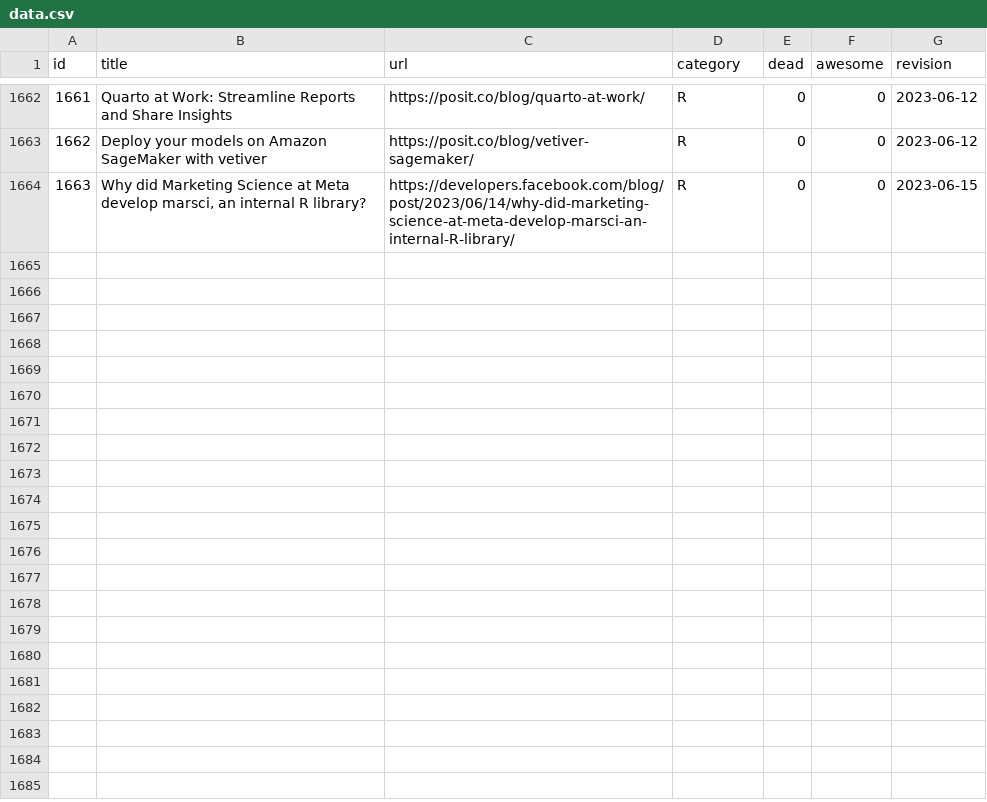
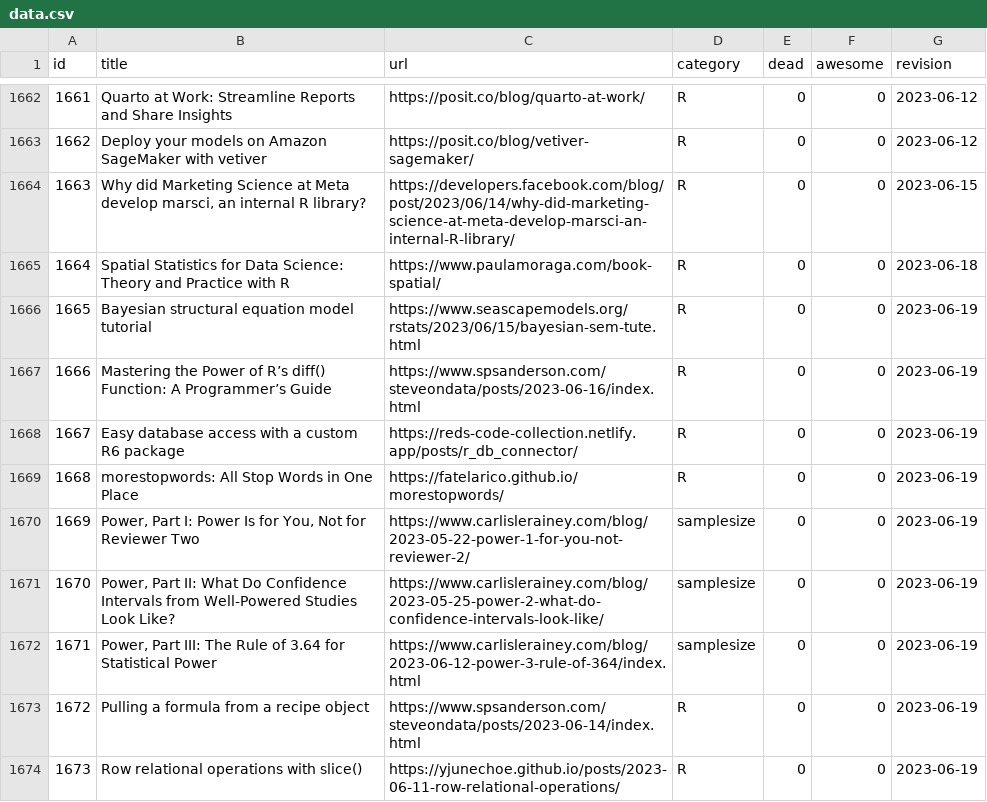
Before and after one commit to erikgahner/awesome-statistics, a CSV file: data.csv, drawn as a sheet; only a part is shown, gaps mark what is left out; the diff names each change by its address in the sheet, - before the commit and + after, or states it on an @@ line.

```diff
--- a/data.csv
+++ b/data.csv
+row 1665: 1664 | Spatial Statistics for Data Science: Theory and Practice with R | https://www.paulamoraga.com/book-spatial/ | R | 0 | 0 | 2023-06-18
+row 1666: 1665 | Bayesian structural equation model tutorial | https://www.seascapemodels.org/rstats/2023/06/15/bayesian-sem-tute.html | R | 0 | 0 | 2023-06-19
+row 1667: 1666 | Mastering the Power of R’s diff() Function: A Programmer’s Guide | https://www.spsanderson.com/steveondata/posts/2023-06-16/index.html | R | 0 | 0 | 2023-06-19
+row 1668: 1667 | Easy database access with a custom R6 package | https://reds-code-collection.netlify.app/posts/r_db_connector/ | R | 0 | 0 | 2023-06-19
+row 1669: 1668 | morestopwords: All Stop Words in One Place | https://fatelarico.github.io/morestopwords/ | R | 0 | 0 | 2023-06-19
+row 1670: 1669 | Power, Part I: Power Is for You, Not for Reviewer Two | https://www.carlislerainey.com/blog/2023-05-22-power-1-for-you-not-reviewer-2/ | samplesize | 0 | 0 | 2023-06-19
+row 1671: 1670 | Power, Part II: What Do Confidence Intervals from Well-Powered Studies Look Like? | https://www.carlislerainey.com/blog/2023-05-25-power-2-what-do-confidence-intervals-look-like/ | samplesize | 0 | 0 | 2023-06-19
+row 1672: 1671 | Power, Part III: The Rule of 3.64 for Statistical Power | https://www.carlislerainey.com/blog/2023-06-12-power-3-rule-of-364/index.html | samplesize | 0 | 0 | 2023-06-19
+row 1673: 1672 | Pulling a formula from a recipe object | https://www.spsanderson.com/steveondata/posts/2023-06-14/index.html | R | 0 | 0 | 2023-06-19
+row 1674: 1673 | Row relational operations with slice() | https://yjunechoe.github.io/posts/2023-06-11-row-relational-operations/ | R | 0 | 0 | 2023-06-19
```
Also changed, not shown: 1 other file.
